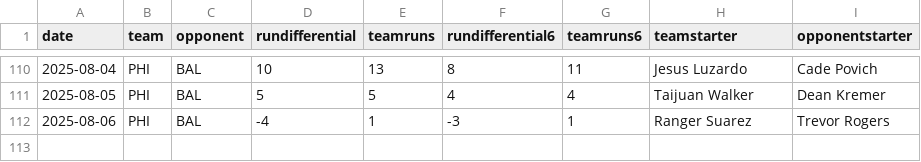
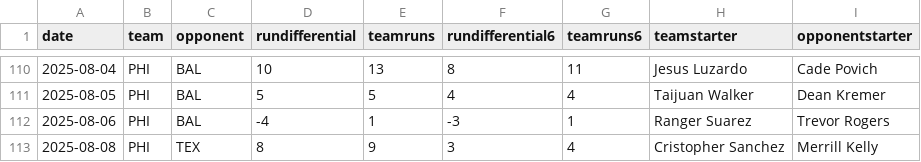
Before and after one commit to fantasy-toolz/mlb-predictions, a CSV file: data/2025/teams/PHI.csv, drawn as a sheet; only a part is shown, gaps mark what is left out.

```diff
--- a/data/2025/teams/PHI.csv
+++ b/data/2025/teams/PHI.csv
@@ -112 +112,2 @@ date,team,opponent,rundifferential,teamruns,rundifferential6,teamruns6,teamstart
 2025-08-06,PHI,BAL,-4,1,-3,1,Ranger Suarez,Trevor Rogers
+2025-08-08,PHI,TEX,8,9,3,4,Cristopher Sanchez,Merrill Kelly
```
Also changed, not shown: data/2025/teams/CHC.csv, data/2025/teams/NYM.csv, 31 other files.
